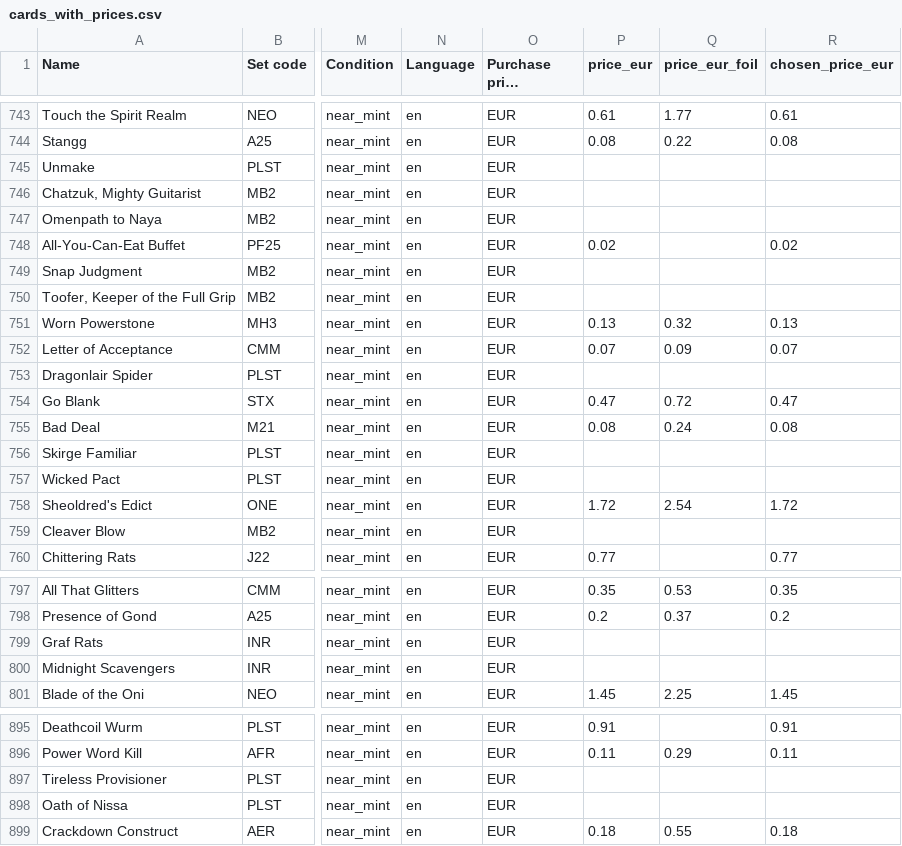
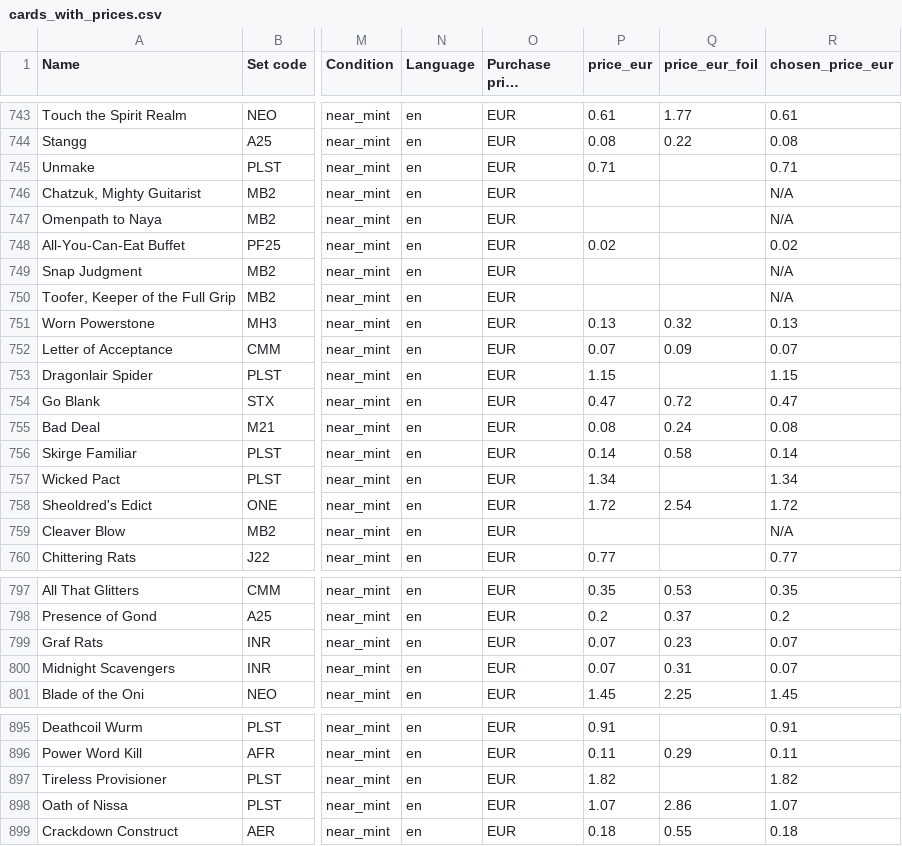
Before and after one commit to Scabbledegg/Scabbledegg.github.io, a CSV file: data/cards_with_prices.csv, drawn as a sheet; only a part is shown, gaps mark what is left out; long unchanged cells end in …; the diff covers the shown part only; the diff names each change by its address in the sheet, - before the commit and + after, or states it on an @@ line.

```diff
--- a/data/cards_with_prices.csv
+++ b/data/cards_with_prices.csv
-P745 (price_eur): (empty)
+P745 (price_eur): 0.71
-R745 (chosen_price_eur): (empty)
+R745 (chosen_price_eur): 0.71
-R746:R747 (chosen_price_eur): (empty)
+R746:R747 (chosen_price_eur): N/A
-R749:R750 (chosen_price_eur): (empty)
+R749:R750 (chosen_price_eur): N/A
-P753 (price_eur): (empty)
+P753 (price_eur): 1.15
-R753 (chosen_price_eur): (empty)
+R753 (chosen_price_eur): 1.15
-P756 (price_eur): (empty)
+P756 (price_eur): 0.14
-Q756 (price_eur_foil): (empty)
+Q756 (price_eur_foil): 0.58
-R756 (chosen_price_eur): (empty)
+R756 (chosen_price_eur): 0.14
-P757 (price_eur): (empty)
+P757 (price_eur): 1.34
-R757 (chosen_price_eur): (empty)
+R757 (chosen_price_eur): 1.34
-R759 (chosen_price_eur): (empty)
+R759 (chosen_price_eur): N/A
-P799:P800 (price_eur): (empty)
+P799:P800 (price_eur): 0.07
-Q799 (price_eur_foil): (empty)
+Q799 (price_eur_foil): 0.23
-R799:R800 (chosen_price_eur): (empty)
+R799:R800 (chosen_price_eur): 0.07
-Q800 (price_eur_foil): (empty)
+Q800 (price_eur_foil): 0.31
-P897 (price_eur): (empty)
+P897 (price_eur): 1.82
-R897 (chosen_price_eur): (empty)
+R897 (chosen_price_eur): 1.82
-P898 (price_eur): (empty)
+P898 (price_eur): 1.07
-Q898 (price_eur_foil): (empty)
+Q898 (price_eur_foil): 2.86
-R898 (chosen_price_eur): (empty)
+R898 (chosen_price_eur): 1.07
```
Also changed, not shown: 28 edited cells elsewhere in this file, 1 other file.
